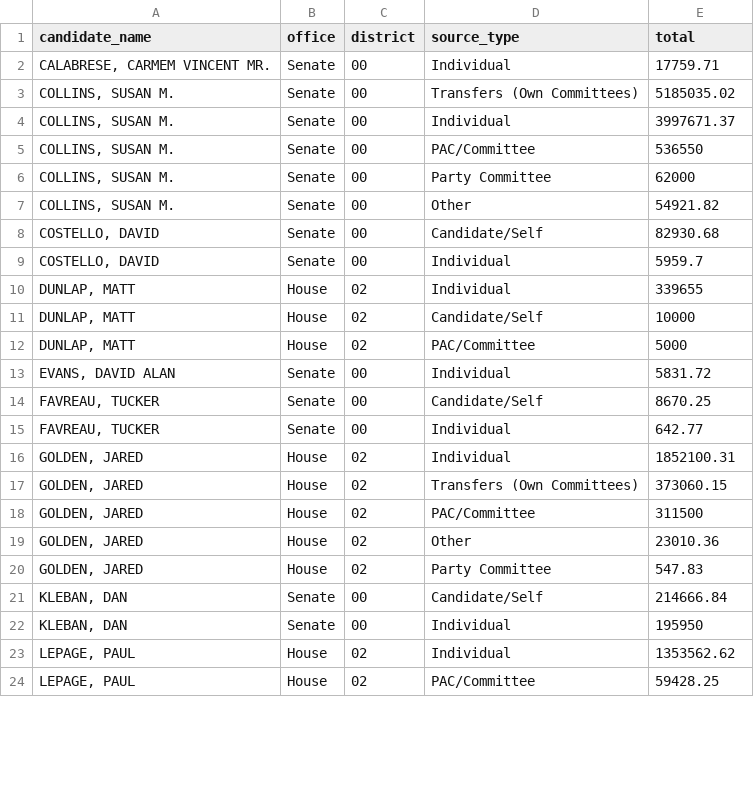
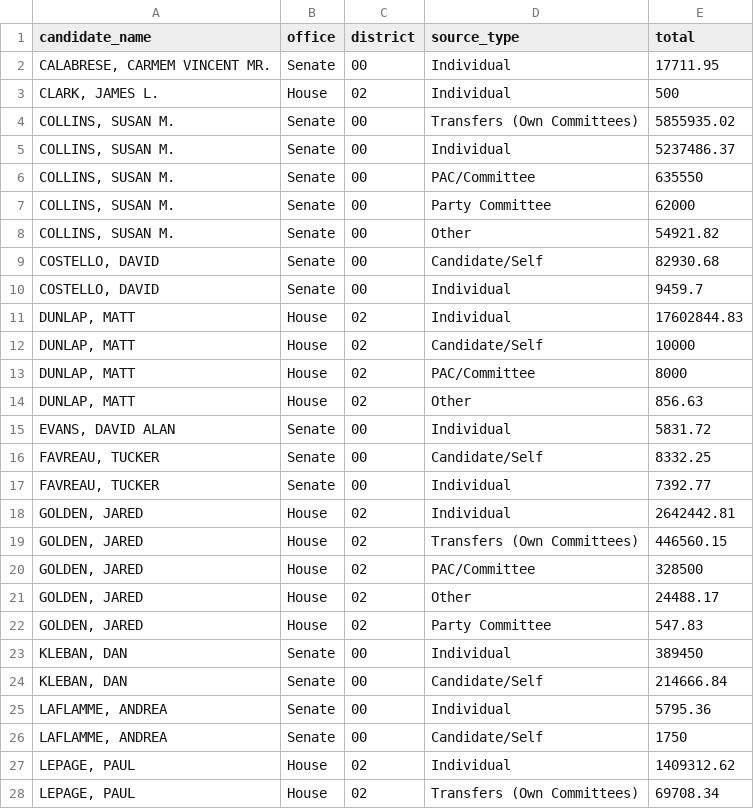
Before and after one commit to aarushisahejpal/maine-monitor-campaign-finance, a CSV file: viz/data/clean/contributions_by_source_federal.csv, drawn as a sheet; only a part is shown; the diff covers the shown part only.

```diff
--- a/viz/data/clean/contributions_by_source_federal.csv
+++ b/viz/data/clean/contributions_by_source_federal.csv
@@ -1,6 +1,7 @@
 "candidate_name","office","district","source_type","total"
-"CALABRESE, CARMEM VINCENT MR.","Senate","00","Individual",17759.71
-"COLLINS, SUSAN M.","Senate","00","Transfers (Own Committees)",5185035.02
-"COLLINS, SUSAN M.","Senate","00","Individual",3997671.37
-"COLLINS, SUSAN M.","Senate","00","PAC/Committee",536550
+"CALABRESE, CARMEM VINCENT MR.","Senate","00","Individual",17711.95
+"CLARK, JAMES L.","House","02","Individual",500
+"COLLINS, SUSAN M.","Senate","00","Transfers (Own Committees)",5855935.02
+"COLLINS, SUSAN M.","Senate","00","Individual",5237486.37
+"COLLINS, SUSAN M.","Senate","00","PAC/Committee",635550
 "COLLINS, SUSAN M.","Senate","00","Party Committee",62000
@@ -8,17 +9,20 @@
 "COSTELLO, DAVID","Senate","00","Candidate/Self",82930.68
-"COSTELLO, DAVID","Senate","00","Individual",5959.7
-"DUNLAP, MATT","House","02","Individual",339655
+"COSTELLO, DAVID","Senate","00","Individual",9459.7
+"DUNLAP, MATT","House","02","Individual",17602844.83
 "DUNLAP, MATT","House","02","Candidate/Self",10000
-"DUNLAP, MATT","House","02","PAC/Committee",5000
+"DUNLAP, MATT","House","02","PAC/Committee",8000
+"DUNLAP, MATT","House","02","Other",856.63
 "EVANS, DAVID ALAN","Senate","00","Individual",5831.72
-"FAVREAU, TUCKER","Senate","00","Candidate/Self",8670.25
-"FAVREAU, TUCKER","Senate","00","Individual",642.77
-"GOLDEN, JARED","House","02","Individual",1852100.31
-"GOLDEN, JARED","House","02","Transfers (Own Committees)",373060.15
-"GOLDEN, JARED","House","02","PAC/Committee",311500
-"GOLDEN, JARED","House","02","Other",23010.36
+"FAVREAU, TUCKER","Senate","00","Candidate/Self",8332.25
+"FAVREAU, TUCKER","Senate","00","Individual",7392.77
+"GOLDEN, JARED","House","02","Individual",2642442.81
+"GOLDEN, JARED","House","02","Transfers (Own Committees)",446560.15
+"GOLDEN, JARED","House","02","PAC/Committee",328500
+"GOLDEN, JARED","House","02","Other",24488.17
 "GOLDEN, JARED","House","02","Party Committee",547.83
+"KLEBAN, DAN","Senate","00","Individual",389450
 "KLEBAN, DAN","Senate","00","Candidate/Self",214666.84
-"KLEBAN, DAN","Senate","00","Individual",195950
-"LEPAGE, PAUL","House","02","Individual",1353562.62
-"LEPAGE, PAUL","House","02","PAC/Committee",59428.25
+"LAFLAMME, ANDREA","Senate","00","Individual",5795.36
+"LAFLAMME, ANDREA","Senate","00","Candidate/Self",1750
+"LEPAGE, PAUL","House","02","Individual",1409312.62
+"LEPAGE, PAUL","House","02","Transfers (Own Committees)",69708.34
```
Also changed, not shown: 2 added rows, 1 removed row and 17 edited cells elsewhere in this file, viz/data/clean/contributions_by_state_federal.csv, viz/data/clean/expenditures_by_purpose_federal.csv, 6 other files.
